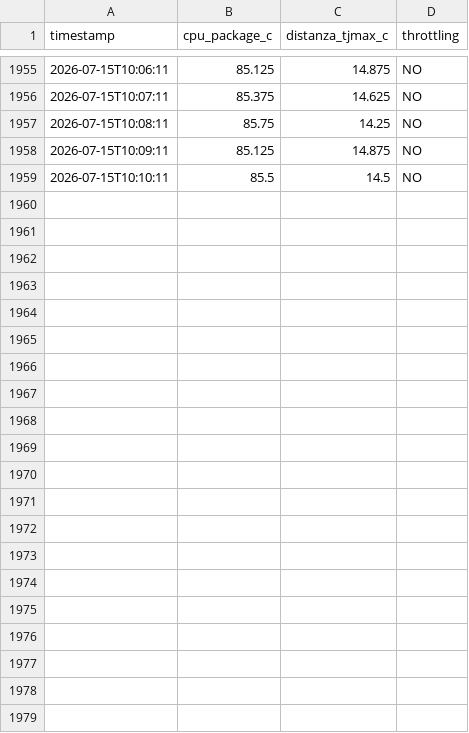
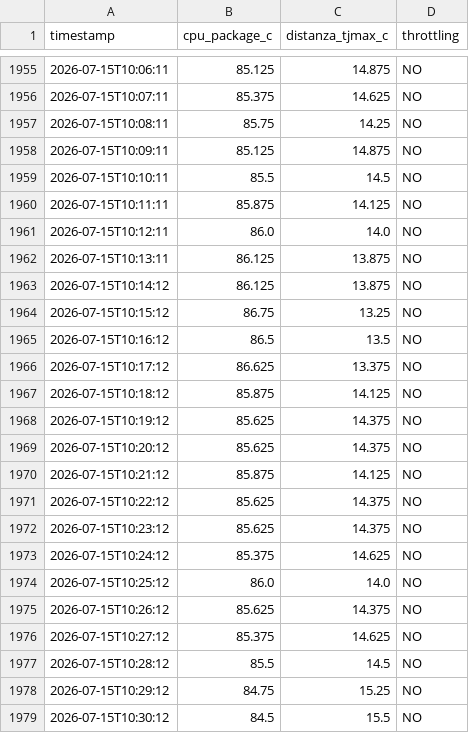
Before and after one commit to eddywebdesign/cloudfare_ilvolo, a CSV file: logs/trascrizioni_log_termico.csv, drawn as a sheet; only a part is shown, gaps mark what is left out.

Commit message:
Autocommit K16: batch trascrizione (1 file)

```diff
--- a/logs/trascrizioni_log_termico.csv
+++ b/logs/trascrizioni_log_termico.csv
@@ -1959 +1959,21 @@ timestamp,cpu_package_c,distanza_tjmax_c,throttling
 2026-07-15T10:10:11,85.5,14.5,NO
+2026-07-15T10:11:11,85.875,14.125,NO
+2026-07-15T10:12:11,86.0,14.0,NO
+2026-07-15T10:13:11,86.125,13.875,NO
+2026-07-15T10:14:12,86.125,13.875,NO
+2026-07-15T10:15:12,86.75,13.25,NO
+2026-07-15T10:16:12,86.5,13.5,NO
+2026-07-15T10:17:12,86.625,13.375,NO
+2026-07-15T10:18:12,85.875,14.125,NO
+2026-07-15T10:19:12,85.625,14.375,NO
+2026-07-15T10:20:12,85.625,14.375,NO
+2026-07-15T10:21:12,85.875,14.125,NO
+2026-07-15T10:22:12,85.625,14.375,NO
+2026-07-15T10:23:12,85.625,14.375,NO
+2026-07-15T10:24:12,85.375,14.625,NO
+2026-07-15T10:25:12,86.0,14.0,NO
+2026-07-15T10:26:12,85.625,14.375,NO
+2026-07-15T10:27:12,85.375,14.625,NO
+2026-07-15T10:28:12,85.5,14.5,NO
+2026-07-15T10:29:12,84.75,15.25,NO
+2026-07-15T10:30:12,84.5,15.5,NO
```
